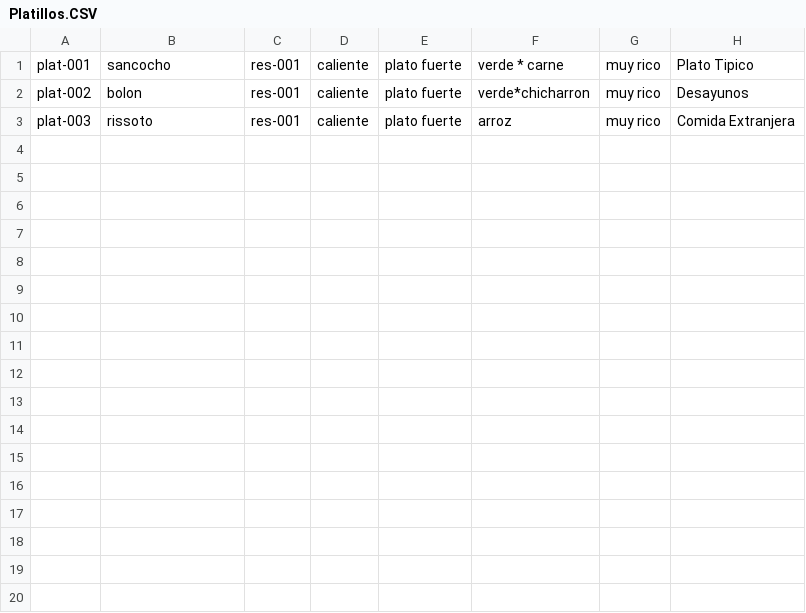
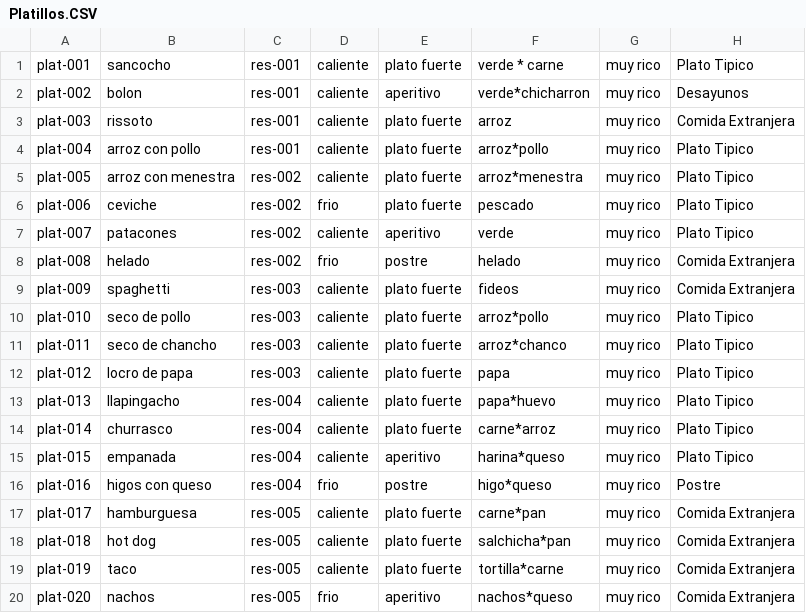
Before and after one commit to Grupo935/Prueba, a CSV file: CSV/Platillos.CSV, drawn as a sheet.

```diff
--- a/CSV/Platillos.CSV
+++ b/CSV/Platillos.CSV
@@ -1,3 +1,20 @@
 plat-001;sancocho;res-001;caliente;plato fuerte;verde * carne;muy rico;Plato Tipico
-plat-002;bolon;res-001;caliente;plato fuerte;verde*chicharron;muy rico;Desayunos
+plat-002;bolon;res-001;caliente;aperitivo;verde*chicharron;muy rico;Desayunos
 plat-003;rissoto;res-001;caliente;plato fuerte;arroz;muy rico;Comida Extranjera
+plat-004;arroz con pollo;res-001;caliente;plato fuerte;arroz*pollo;muy rico;Plato Tipico
+plat-005;arroz con menestra;res-002;caliente;plato fuerte;arroz*menestra;muy rico; Plato Tipico
+plat-006;ceviche;res-002;frio;plato fuerte;pescado;muy rico;Plato Tipico
+plat-007;patacones;res-002;caliente;aperitivo;verde;muy rico;Plato Tipico
+plat-008;helado;res-002;frio;postre;helado;muy rico;Comida Extranjera
+plat-009;spaghetti;res-003;caliente;plato fuerte;fideos;muy rico;Comida Extranjera
+plat-010;seco de pollo;res-003;caliente;plato fuerte;arroz*pollo;muy rico;Plato Tipico
+plat-011;seco de chancho;res-003;caliente;plato fuerte;arroz*chanco;muy rico;Plato Tipico
+plat-012;locro de papa;res-003;caliente;plato fuerte;papa;muy rico;Plato Tipico
+plat-013;llapingacho;res-004;caliente;plato fuerte;papa*huevo;muy rico;Plato Tipico
+plat-014;churrasco;res-004;caliente;plato fuerte;carne*arroz;muy rico;Plato Tipico
+plat-015;empanada;res-004;caliente;aperitivo;harina*queso;muy rico;Plato Tipico
+plat-016;higos con queso;res-004;frio;postre;higo*queso;muy rico;Postre
+plat-017;hamburguesa;res-005;caliente;plato fuerte;carne*pan;muy rico;Comida Extranjera
+plat-018;hot dog;res-005;caliente;plato fuerte;salchicha*pan;muy rico;Comida Extranjera
+plat-019;taco;res-005;caliente;plato fuerte;tortilla*carne;muy rico;Comida Extranjera
+plat-020;nachos;res-005;frio;aperitivo;nachos*queso;muy rico;Comida Extranjera
```
Also changed, not shown: 4 other files.
